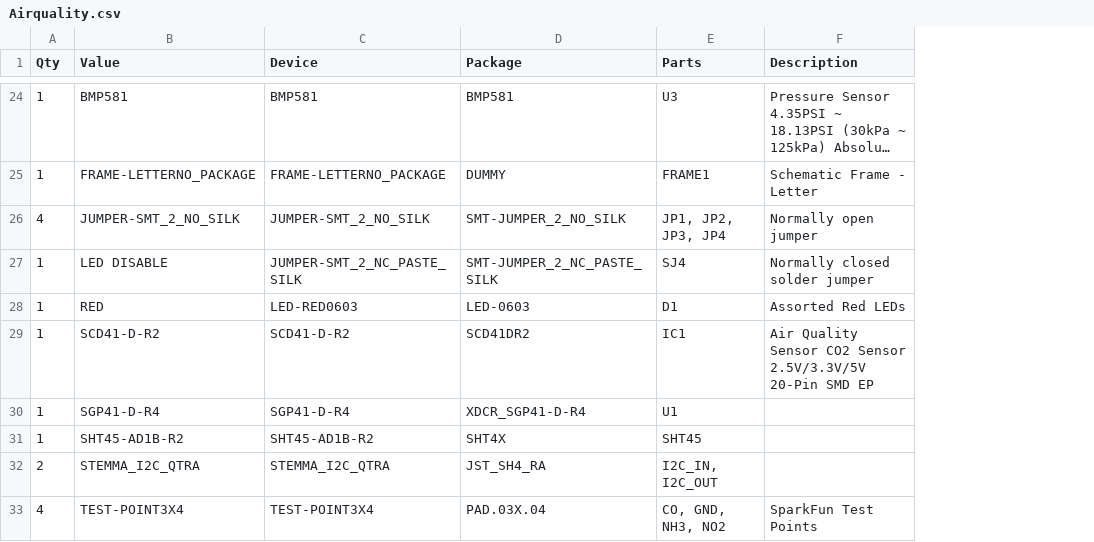
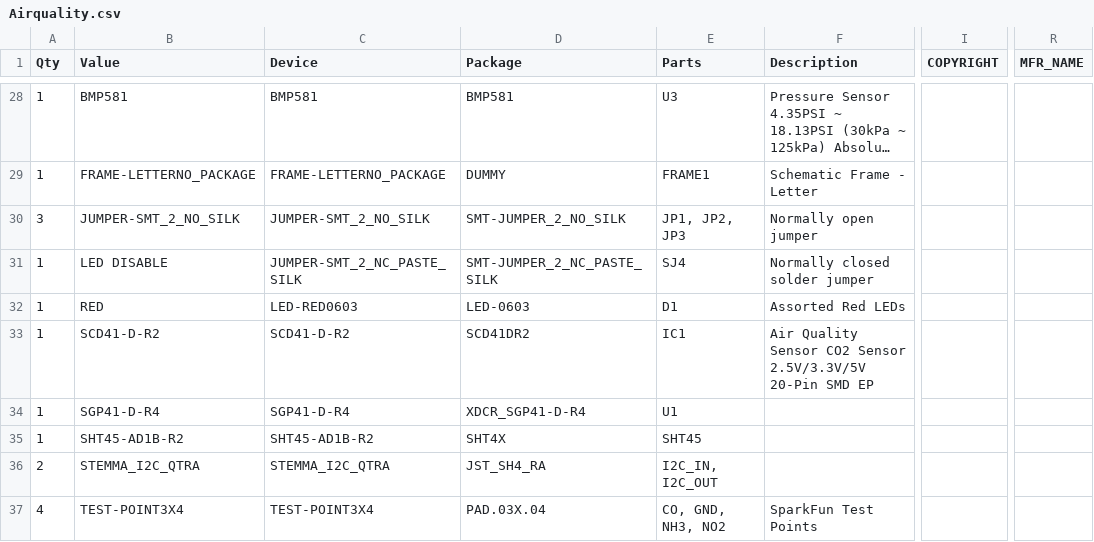
Before and after one commit to uutzinger/BioMedicalSensorBoard, a CSV file: Airquality/CAMOutputs/Assembly/Airquality.csv, drawn as a sheet; only a part is shown, gaps mark what is left out; long unchanged cells end in …; addresses are those after the commit; the diff covers the shown part only; the diff names each change by its address in the sheet, - before the commit and + after, or states it on an @@ line.

```diff
--- a/Airquality/CAMOutputs/Assembly/Airquality.csv
+++ b/Airquality/CAMOutputs/Assembly/Airquality.csv
+column I (COPYRIGHT), empty
+column R (MFR_NAME), empty
-A30 (Qty): 4
+A30 (Qty): 3
-E30 (Parts): JP1, JP2, JP3, JP4
+E30 (Parts): JP1, JP2, JP3
```
Also changed, not shown: 8 added rows, 4 removed rows and 5 edited cells elsewhere in this file, 23 other files.
